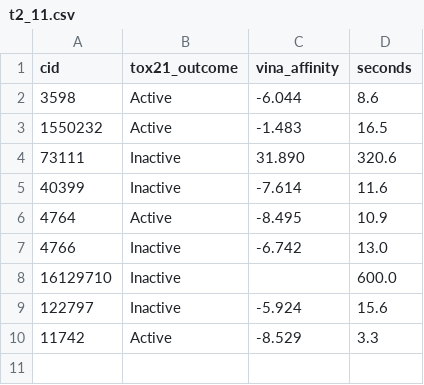
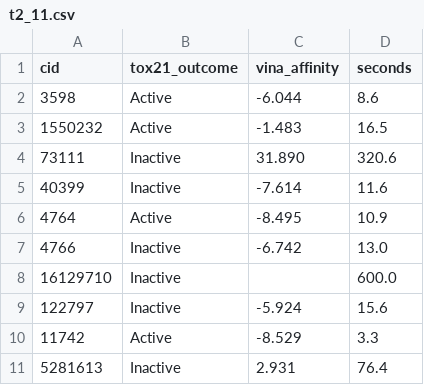
Before and after one commit to ryuunderground/regvelo_etc, a CSV file: vina_eralpha/t2_11.csv, drawn as a sheet.

```diff
--- a/vina_eralpha/t2_11.csv
+++ b/vina_eralpha/t2_11.csv
@@ -10 +10,2 @@ cid,tox21_outcome,vina_affinity,seconds
 11742,Active,-8.529,3.3
+5281613,Inactive,2.931,76.4
```
Also changed, not shown: vina_eralpha/t2_7.csv, 7 other files.
